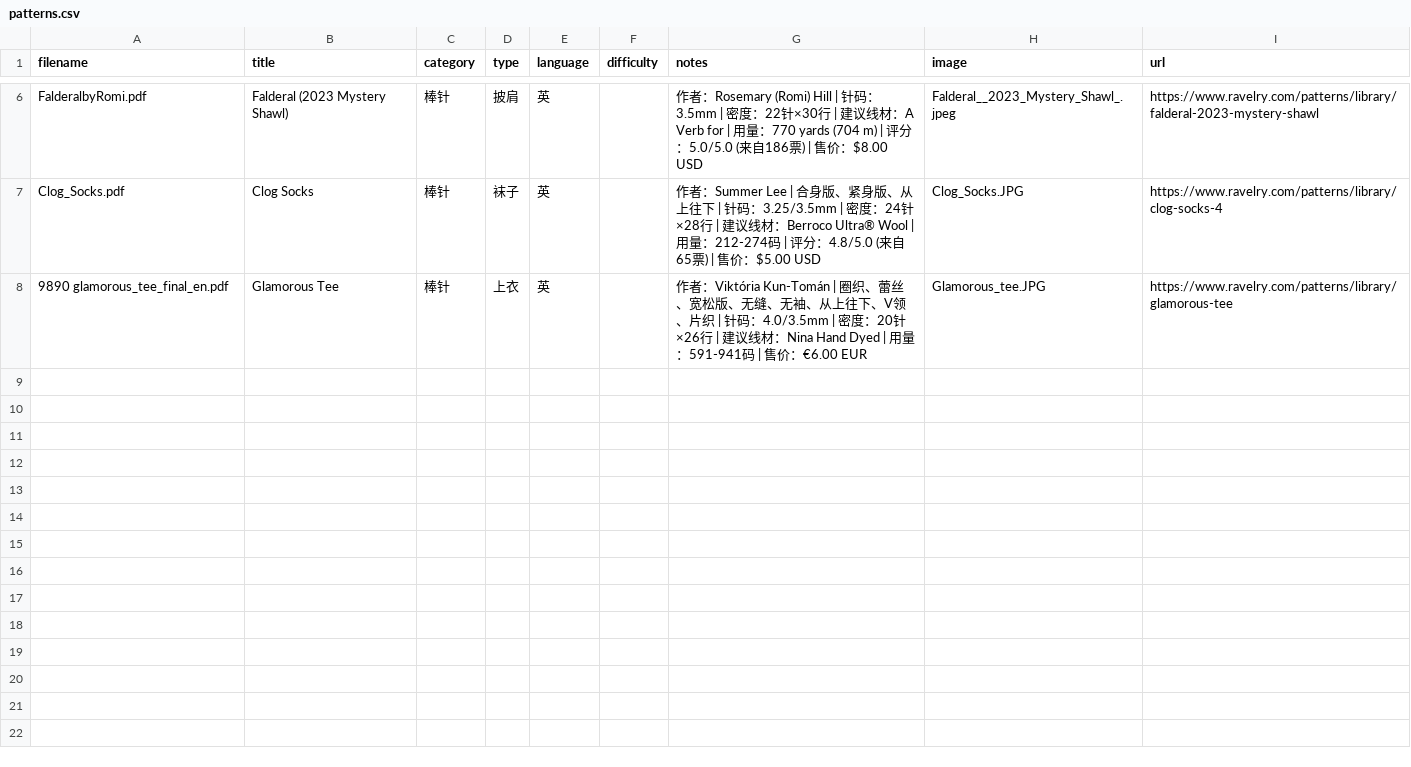
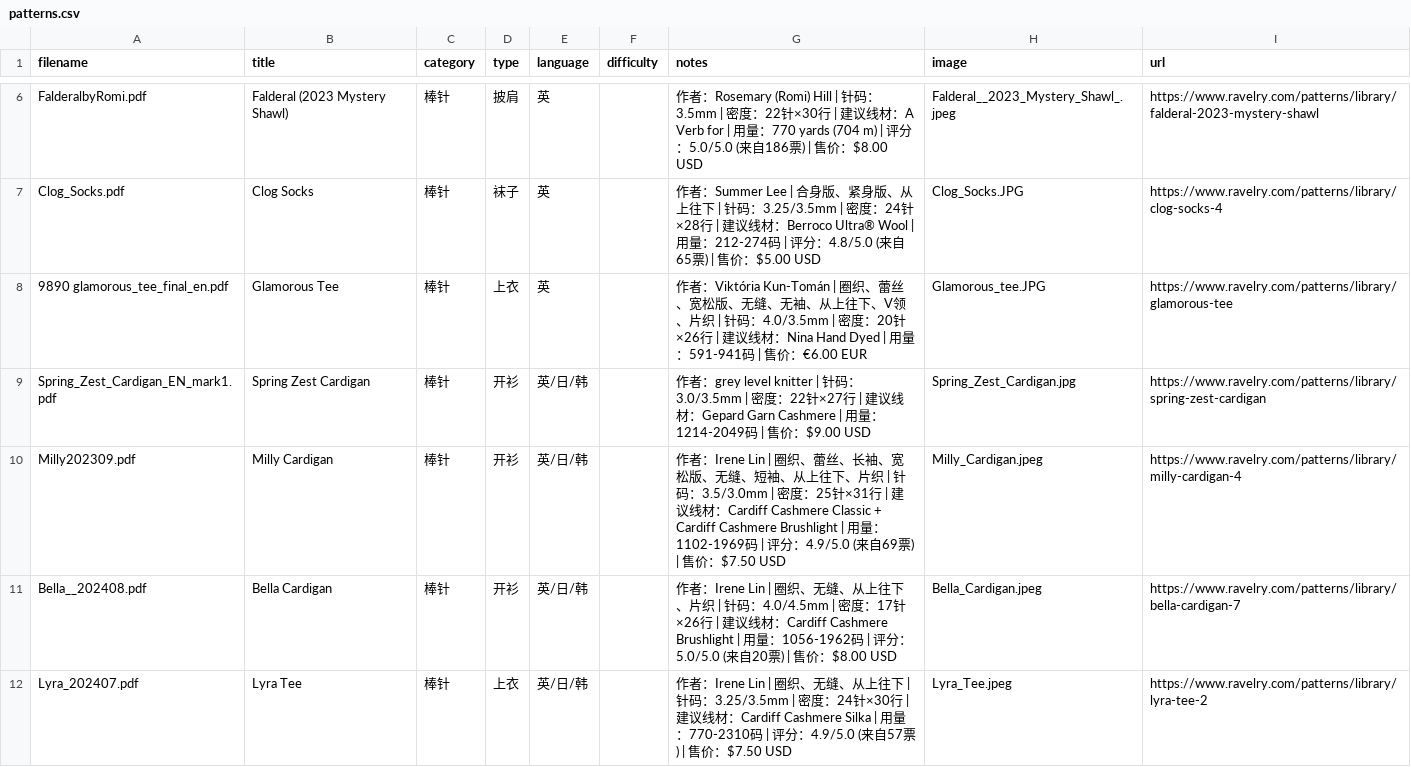
Before and after one commit to bluerock1005-cell/knitting-patterns, a CSV file: patterns.csv, drawn as a sheet; only a part is shown, gaps mark what is left out.

```diff
--- a/patterns.csv
+++ b/patterns.csv
@@ -8 +8,5 @@ Clog_Socks.pdf,Clog Socks,棒针,袜子,英,,作者：Summer Lee | 合身版、
 9890 glamorous_tee_final_en.pdf,Glamorous Tee,棒针,上衣,英,,作者：Viktória Kun-Tomán | 圈织、蕾丝、宽松版、无缝、无袖、从上往下、V领、片织 | 针码：4.0/3.5mm | 密度：20针×26行 | 建议线材：Nina Hand Dyed | 用量：591-941码 | 售价：€6.00 EUR,Glamorous_tee.JPG,https://www.ravelry.com/patterns/library/glamorous-tee
+Spring_Zest_Cardigan_EN_mark1.pdf,Spring Zest Cardigan,棒针,开衫,英/日/韩,,作者：grey level knitter | 针码：3.0/3.5mm | 密度：22针×27行 | 建议线材：Gepard Garn Cashmere | 用量：1214-2049码 | 售价：$9.00 USD,Spring_Zest_Cardigan.jpg,https://www.ravelry.com/patterns/library/spring-zest-cardigan
+Milly202309.pdf,Milly Cardigan,棒针,开衫,英/日/韩,,作者：Irene Lin | 圈织、蕾丝、长袖、宽松版、无缝、短袖、从上往下、片织 | 针码：3.5/3.0mm | 密度：25针×31行 | 建议线材：Cardiff Cashmere Classic + Cardiff Cashmere Brushlight | 用量：1102-1969码 | 评分：4.9/5.0 (来自69票) | 售价：$7.50 USD,Milly_Cardigan.jpeg,https://www.ravelry.com/patterns/library/milly-cardigan-4
+Bella__202408.pdf,Bella Cardigan,棒针,开衫,英/日/韩,,作者：Irene Lin | 圈织、无缝、从上往下、片织 | 针码：4.0/4.5mm | 密度：17针×26行 | 建议线材：Cardiff Cashmere Brushlight | 用量：1056-1962码 | 评分：5.0/5.0 (来自20票) | 售价：$8.00 USD,Bella_Cardigan.jpeg,https://www.ravelry.com/patterns/library/bella-cardigan-7
+Lyra_202407.pdf,Lyra Tee,棒针,上衣,英/日/韩,,作者：Irene Lin | 圈织、无缝、从上往下 | 针码：3.25/3.5mm | 密度：24针×30行 | 建议线材：Cardiff Cashmere Silka | 用量：770-2310码 | 评分：4.9/5.0 (来自57票) | 售价：$7.50 USD,Lyra_Tee.jpeg,https://www.ravelry.com/patterns/library/lyra-tee-2
```
Also changed, not shown: 9 other files.
